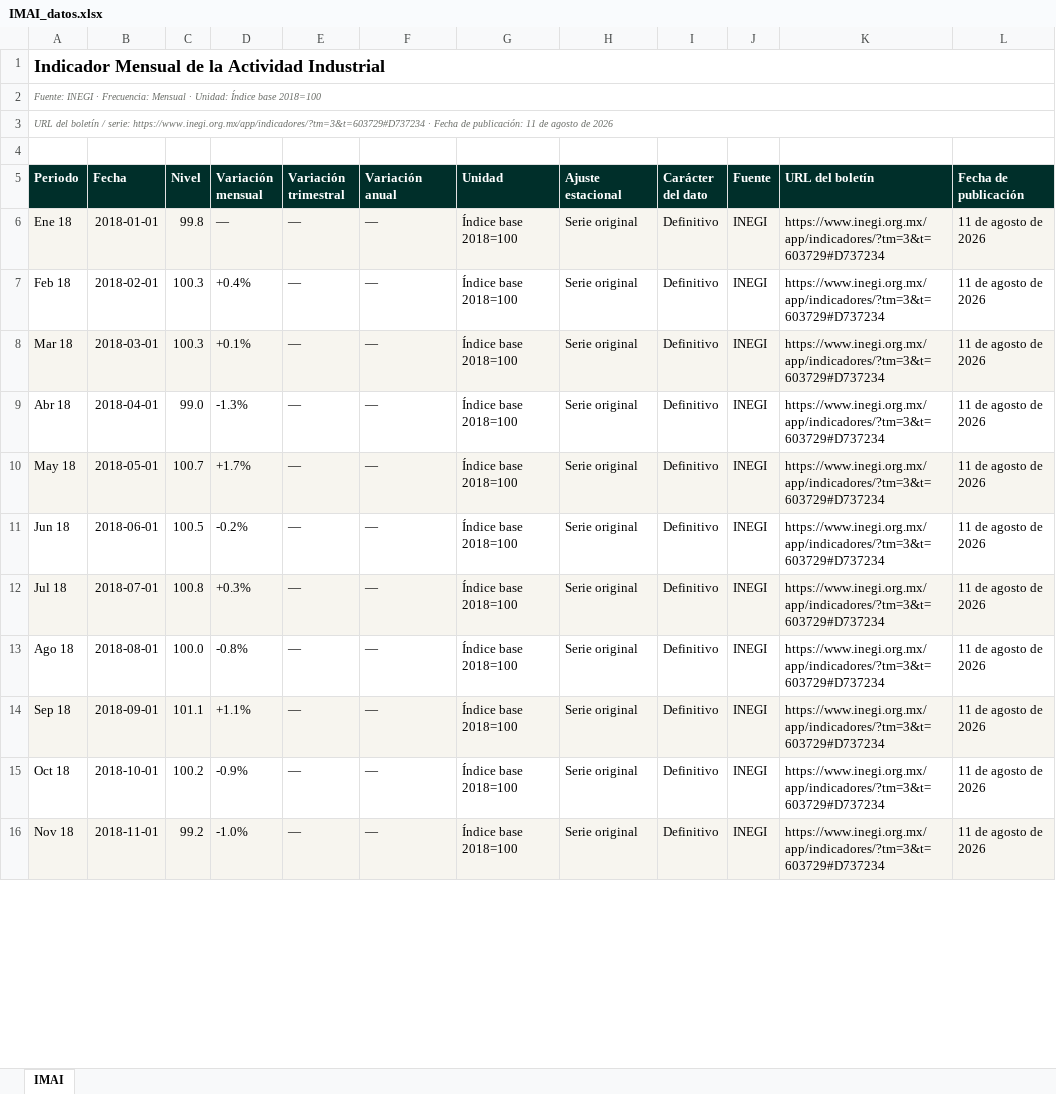
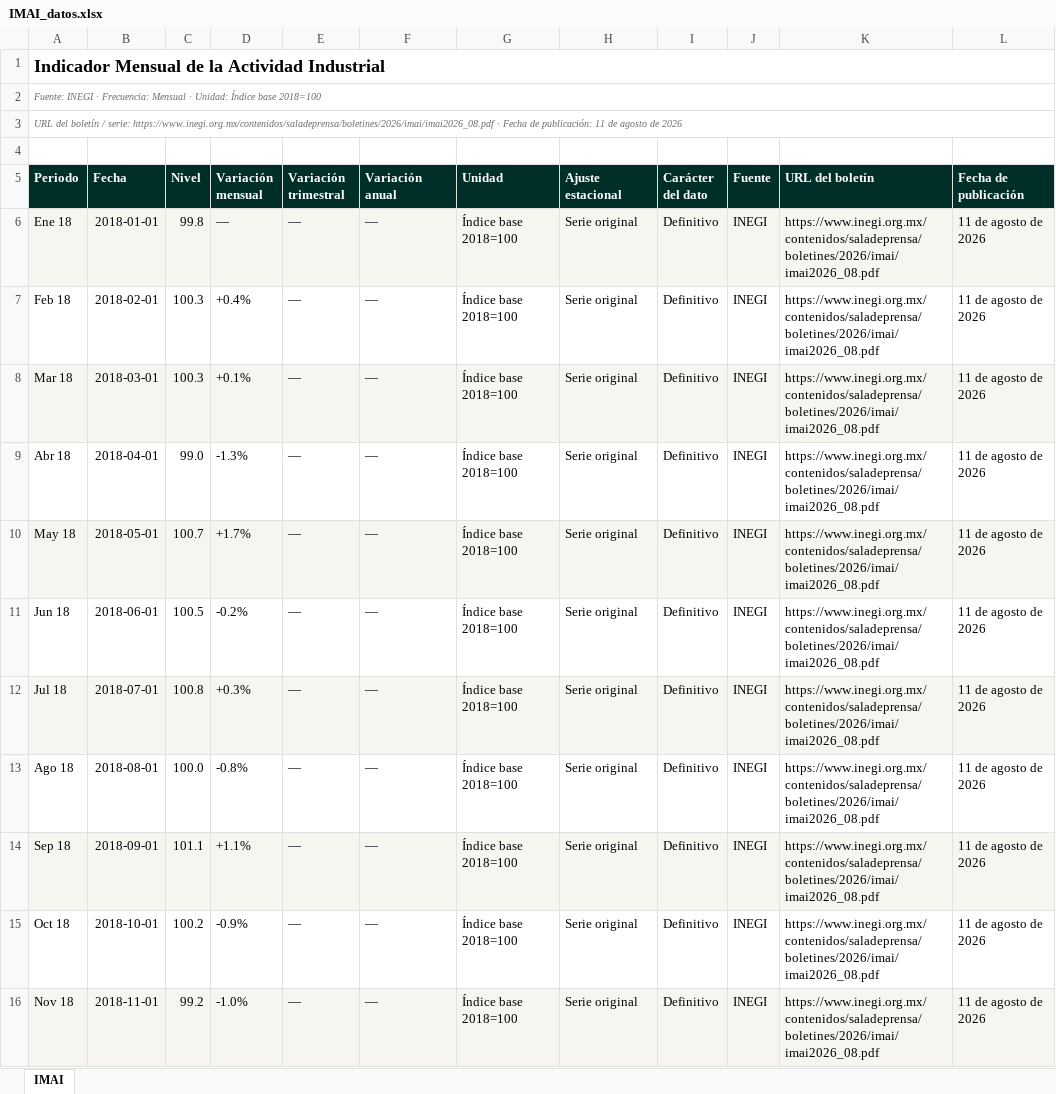
Before and after one commit to luisbuendiag/Indicadores_macroeconomicos_Mex, an Excel workbook: downloads/indicadores/IMAI/IMAI_datos.xlsx, sheet IMAI, drawn as a sheet; only a part is shown; values as stored, in another font and other column widths than the file's, no borders; the diff covers the shown part only; the diff names each change by its address in the sheet, - before the commit and + after, or states it on an @@ line.

```diff
--- a/downloads/indicadores/IMAI/IMAI_datos.xlsx (sheet IMAI)
+++ b/downloads/indicadores/IMAI/IMAI_datos.xlsx (sheet IMAI)
-A3 (Periodo): …/ serie: https://www.inegi.org.mx/app/indicadores/?tm=3&t=603729#D737234 · Fecha…
+A3 (Periodo): …/ serie: https://www.inegi.org.mx/contenidos/saladeprensa/boletines/2026/imai/imai2026_08.pdf · Fecha…
-K6:K16 (URL del boletín): https://www.inegi.org.mx/app/indicadores/?tm=3&t=603729#D737234
+K6:K16 (URL del boletín): https://www.inegi.org.mx/contenidos/saladeprensa/boletines/2026/imai/imai2026_08.pdf
```
Also changed, not shown: 1 added row and 90 edited cells elsewhere in this sheet, downloads/Indicadores_Macroeconomicos_Mexico_Actualizado.xlsx, downloads/indicadores/CONSUMO/CONSUMO_datos.xlsx, 21 other files.
